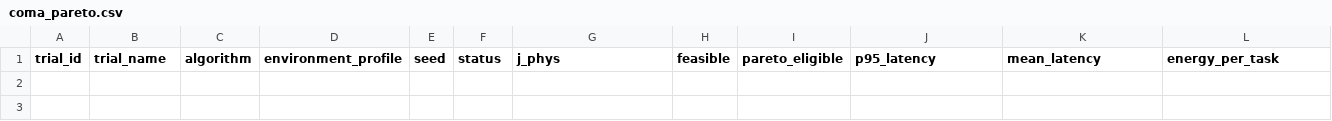
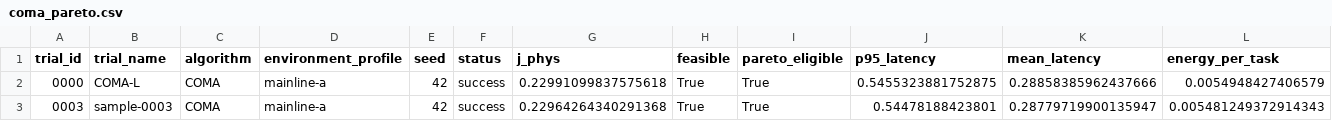
Before and after one commit to w2030298-art/paper2, a CSV file: outputs/stage1/coma_pareto.csv, drawn as a sheet; only a part is shown; rows hold the shown columns only; the diff names each change by its address in the sheet, - before the commit and + after, or states it on an @@ line.

Commit message:
[stage1] Complete COMA and PPO tuning trials with results
- Add 8 trial result JSON files for COMA and PPO algorithms
- Update best config YAML files with optimized hyperparameters
- Update Pareto frontiers and trial CSV data
- Enhance tune_mainline_a_stage1.py with improved tuning logic
- Add test_stage1_best_config_gate.py for config validation
- Update VS Code launch configurations for better debugging
- Sync .ai workspace state (checkpoint.json, ledger.json)
- Add review report for stage1 completion

```diff
--- a/outputs/stage1/coma_pareto.csv
+++ b/outputs/stage1/coma_pareto.csv
+row 2: 0000 | COMA-L | COMA | mainline-a | 42 | success | 0.22991099837575618 | True | True | 0.5455323881752875 | 0.28858385962437666 | 0.0054948427406579
+row 3: 0003 | sample-0003 | COMA | mainline-a | 42 | success | 0.22964264340291368 | True | True | 0.54478188423801 | 0.28779719900135947 | 0.005481249372914343
```
Also changed, not shown: outputs/stage1/coma_trials.csv, outputs/stage1/ppo_pareto.csv, 19 other files.
